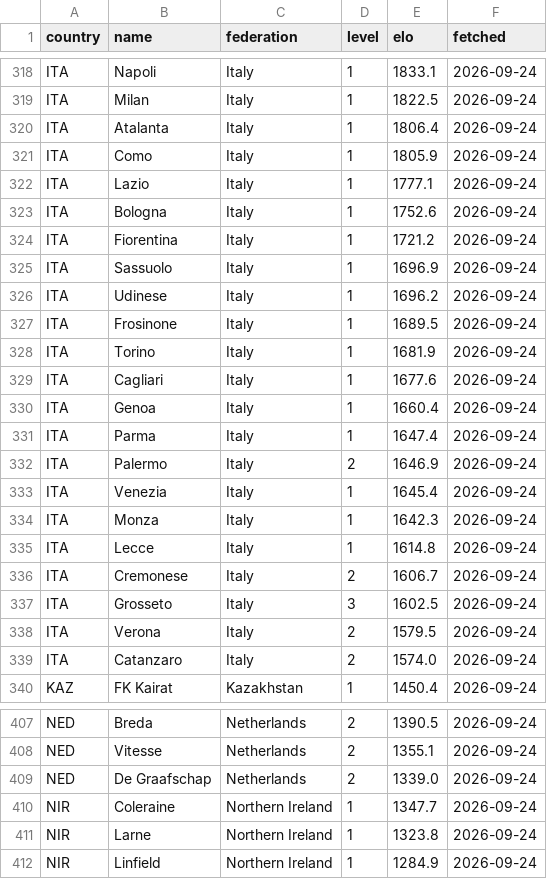
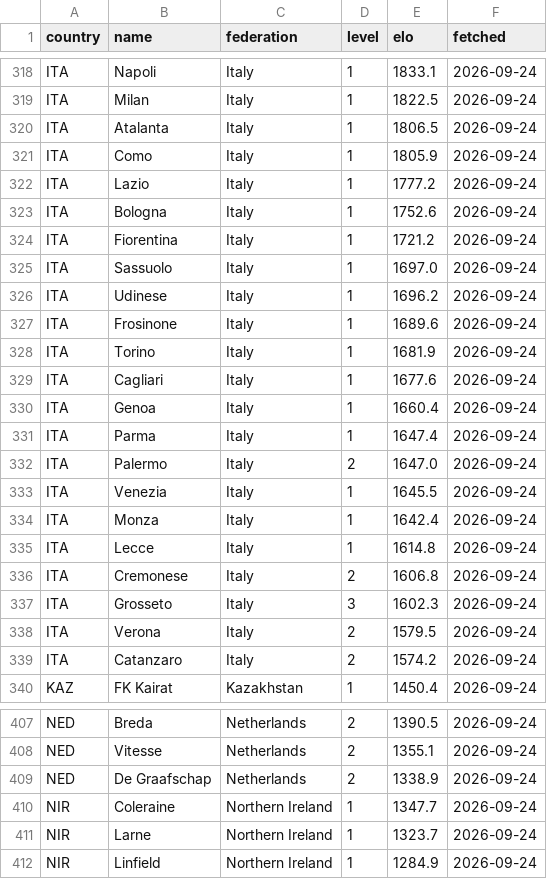
Before and after one commit to stelios1891-afk/xg-dashboard, a CSV file: clubelo_current.csv, drawn as a sheet; only a part is shown, gaps mark what is left out; the diff covers the shown part only.

```diff
--- a/clubelo_current.csv
+++ b/clubelo_current.csv
@@ -319,10 +319,10 @@ ITA,Napoli,Italy,1,1833.1,2026-09-24
 ITA,Milan,Italy,1,1822.5,2026-09-24
-ITA,Atalanta,Italy,1,1806.4,2026-09-24
+ITA,Atalanta,Italy,1,1806.5,2026-09-24
 ITA,Como,Italy,1,1805.9,2026-09-24
-ITA,Lazio,Italy,1,1777.1,2026-09-24
+ITA,Lazio,Italy,1,1777.2,2026-09-24
 ITA,Bologna,Italy,1,1752.6,2026-09-24
 ITA,Fiorentina,Italy,1,1721.2,2026-09-24
-ITA,Sassuolo,Italy,1,1696.9,2026-09-24
+ITA,Sassuolo,Italy,1,1697.0,2026-09-24
 ITA,Udinese,Italy,1,1696.2,2026-09-24
-ITA,Frosinone,Italy,1,1689.5,2026-09-24
+ITA,Frosinone,Italy,1,1689.6,2026-09-24
 ITA,Torino,Italy,1,1681.9,2026-09-24
@@ -331,10 +331,10 @@ ITA,Genoa,Italy,1,1660.4,2026-09-24
 ITA,Parma,Italy,1,1647.4,2026-09-24
-ITA,Palermo,Italy,2,1646.9,2026-09-24
-ITA,Venezia,Italy,1,1645.4,2026-09-24
-ITA,Monza,Italy,1,1642.3,2026-09-24
+ITA,Palermo,Italy,2,1647.0,2026-09-24
+ITA,Venezia,Italy,1,1645.5,2026-09-24
+ITA,Monza,Italy,1,1642.4,2026-09-24
 ITA,Lecce,Italy,1,1614.8,2026-09-24
-ITA,Cremonese,Italy,2,1606.7,2026-09-24
-ITA,Grosseto,Italy,3,1602.5,2026-09-24
+ITA,Cremonese,Italy,2,1606.8,2026-09-24
+ITA,Grosseto,Italy,3,1602.3,2026-09-24
 ITA,Verona,Italy,2,1579.5,2026-09-24
-ITA,Catanzaro,Italy,2,1574.0,2026-09-24
+ITA,Catanzaro,Italy,2,1574.2,2026-09-24
 KAZ,FK Kairat,Kazakhstan,1,1450.4,2026-09-24
@@ -408,5 +408,5 @@ NED,Breda,Netherlands,2,1390.5,2026-09-24
 NED,Vitesse,Netherlands,2,1355.1,2026-09-24
-NED,De Graafschap,Netherlands,2,1339.0,2026-09-24
+NED,De Graafschap,Netherlands,2,1338.9,2026-09-24
 NIR,Coleraine,Northern Ireland,1,1347.7,2026-09-24
-NIR,Larne,Northern Ireland,1,1323.8,2026-09-24
+NIR,Larne,Northern Ireland,1,1323.7,2026-09-24
 NIR,Linfield,Northern Ireland,1,1284.9,2026-09-24
```
Also changed, not shown: 1 added row, 1 removed row and 44 edited cells elsewhere in this file, 1 other file.
